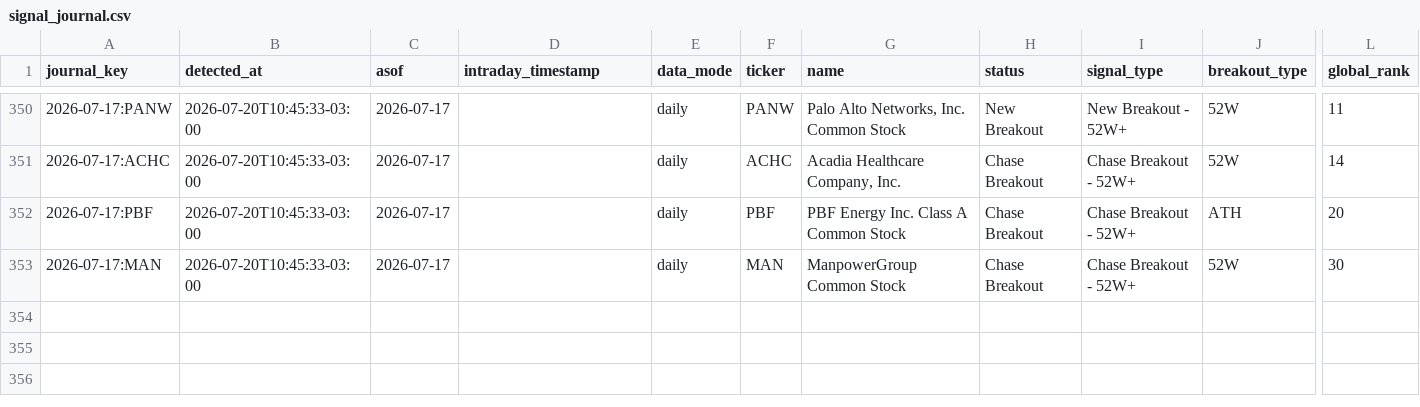
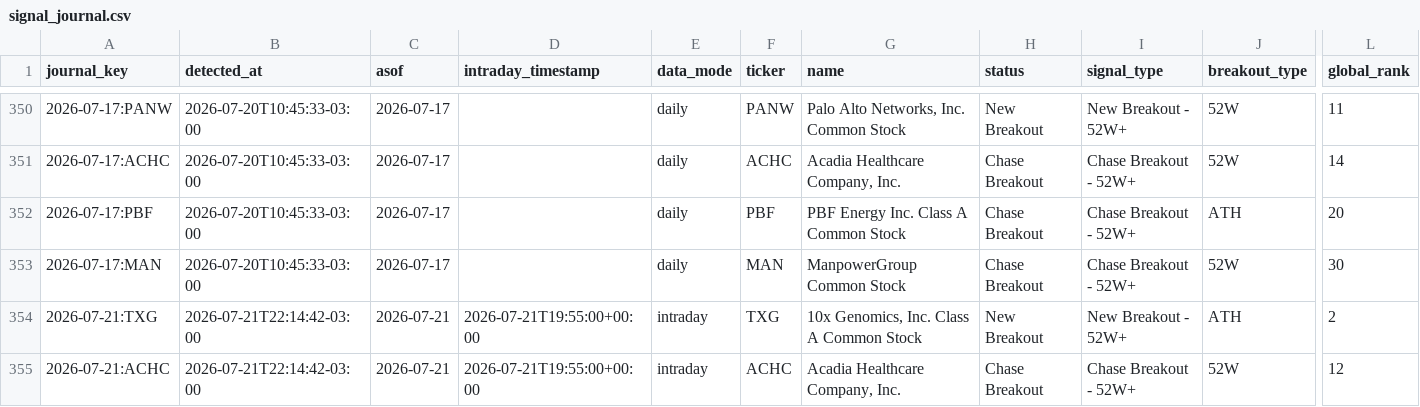
Before and after one commit to vmossini/radar-dashboard, a CSV file: signal_journal.csv, drawn as a sheet; only a part is shown, gaps mark what is left out; rows hold the shown columns only; the diff names each change by its address in the sheet, - before the commit and + after, or states it on an @@ line.

```diff
--- a/signal_journal.csv
+++ b/signal_journal.csv
+row 354: 2026-07-21:TXG | 2026-07-21T22:14:42-03:00 | 2026-07-21 | 2026-07-21T19:55:00+00:00 | intraday | TXG | 10x Genomics, Inc. Class A Common Stock | New Breakout | New Breakout - 52W+ | ATH | 2
+row 355: 2026-07-21:ACHC | 2026-07-21T22:14:42-03:00 | 2026-07-21 | 2026-07-21T19:55:00+00:00 | intraday | ACHC | Acadia Healthcare Company, Inc. | Chase Breakout | Chase Breakout - 52W+ | 52W | 12
```
Also changed, not shown: latest_all_leaders.csv, latest_gapcrap_scan.csv, 8 other files.
